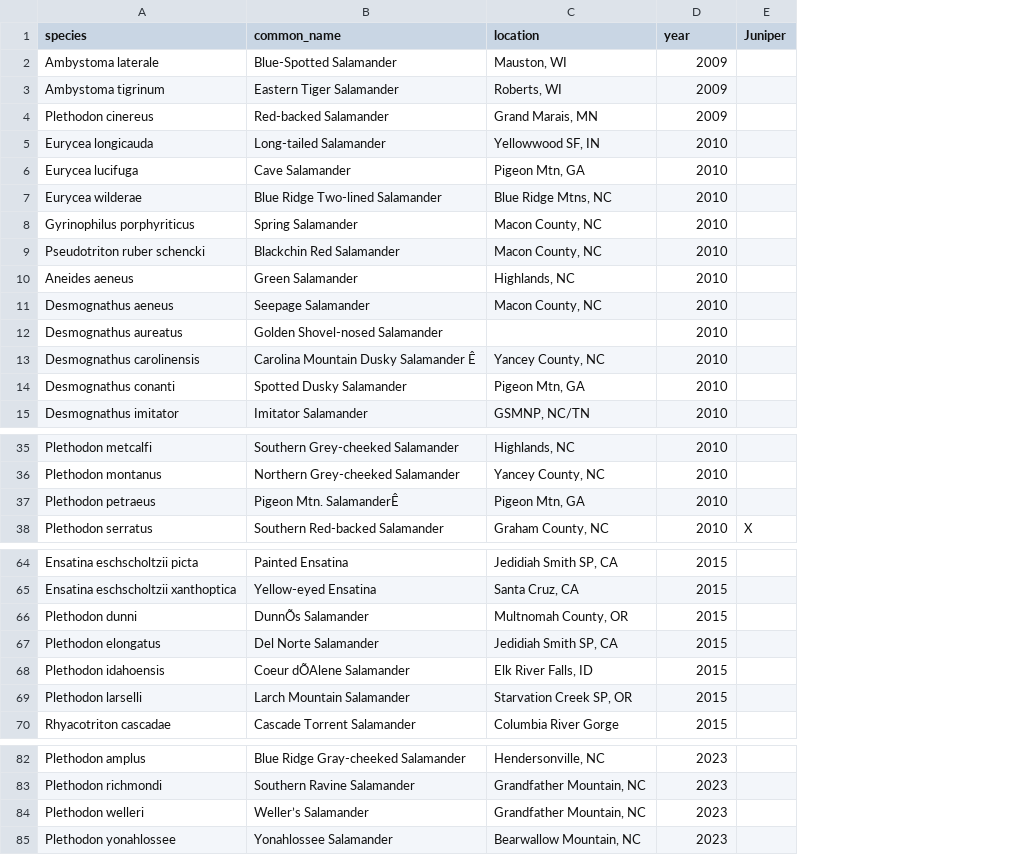
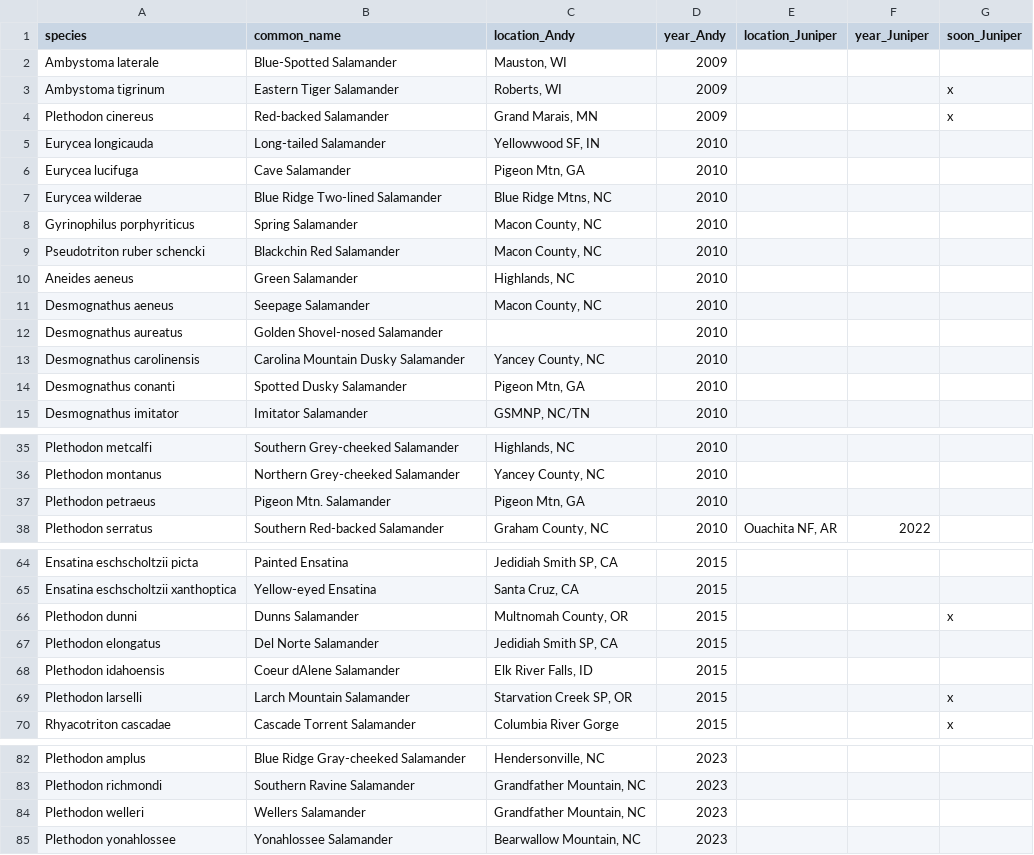
Before and after one commit to andrewckraemer/Salamander-Life-List, a CSV file: MyLifeList.csv, drawn as a sheet; only a part is shown, gaps mark what is left out; removed rows and columns are numbered as before the commit, all else as after; the diff names each change by its address in the sheet, - before the commit and + after, or states it on an @@ line.

Commit message:
Created separate Juniper and Andy code files

```diff
--- a/MyLifeList.csv
+++ b/MyLifeList.csv
-column E (Juniper), row 38: X
+column E (location_Juniper), row 38: Ouachita NF, AR
+column F (year_Juniper), row 38: 2022
+column G (soon_Juniper), rows 3-4: x | x; rows 66-70: x |  |  | x | x
-C1: location
+C1: location_Andy
-D1: year
+D1: year_Andy
-B13 (common_name): Carolina Mountain Dusky Salamander Ê
+B13 (common_name): Carolina Mountain Dusky Salamander
-B37 (common_name): Pigeon Mtn. SalamanderÊ
+B37 (common_name): Pigeon Mtn. Salamander
-B66 (common_name): DunnÕs Salamander
+B66 (common_name): Dunns Salamander
-B68 (common_name): Coeur dÕAlene Salamander
+B68 (common_name): Coeur dAlene Salamander
-B84 (common_name): Weller’s Salamander
+B84 (common_name): Wellers Salamander
```
Also changed, not shown: 5 other files.
